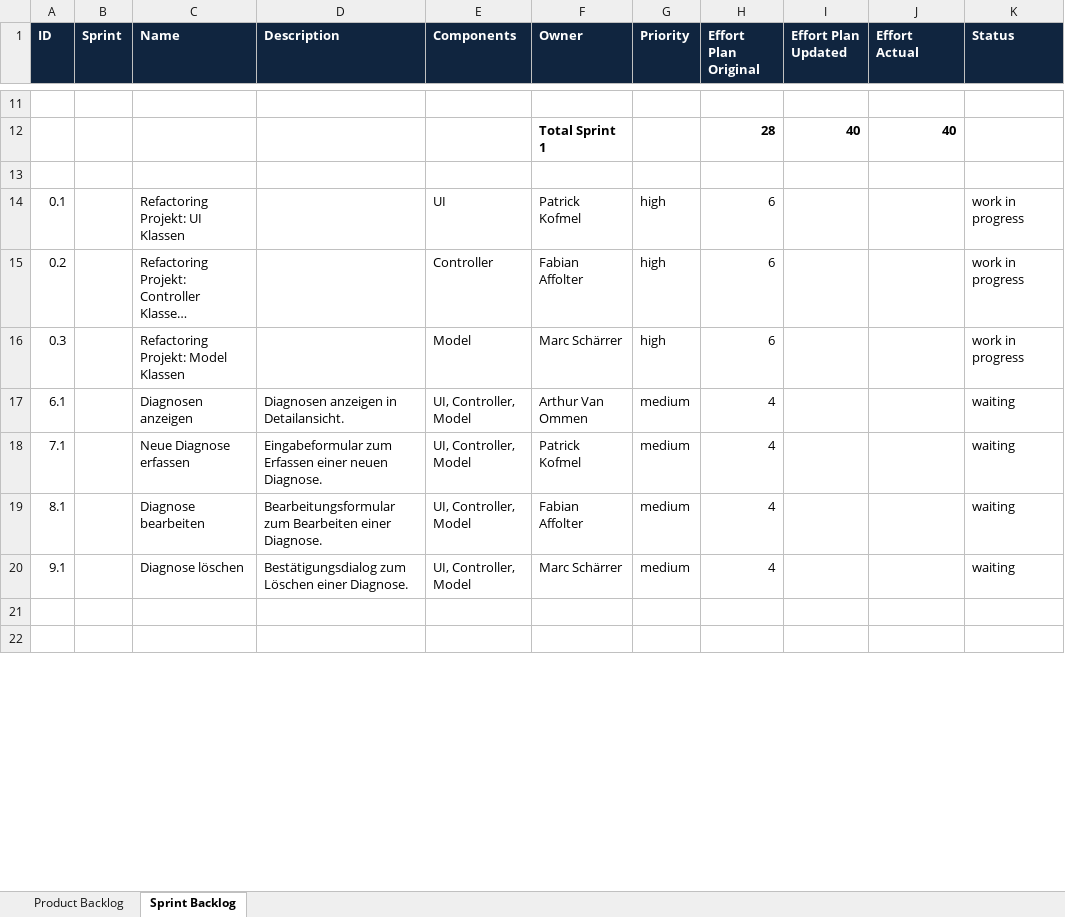
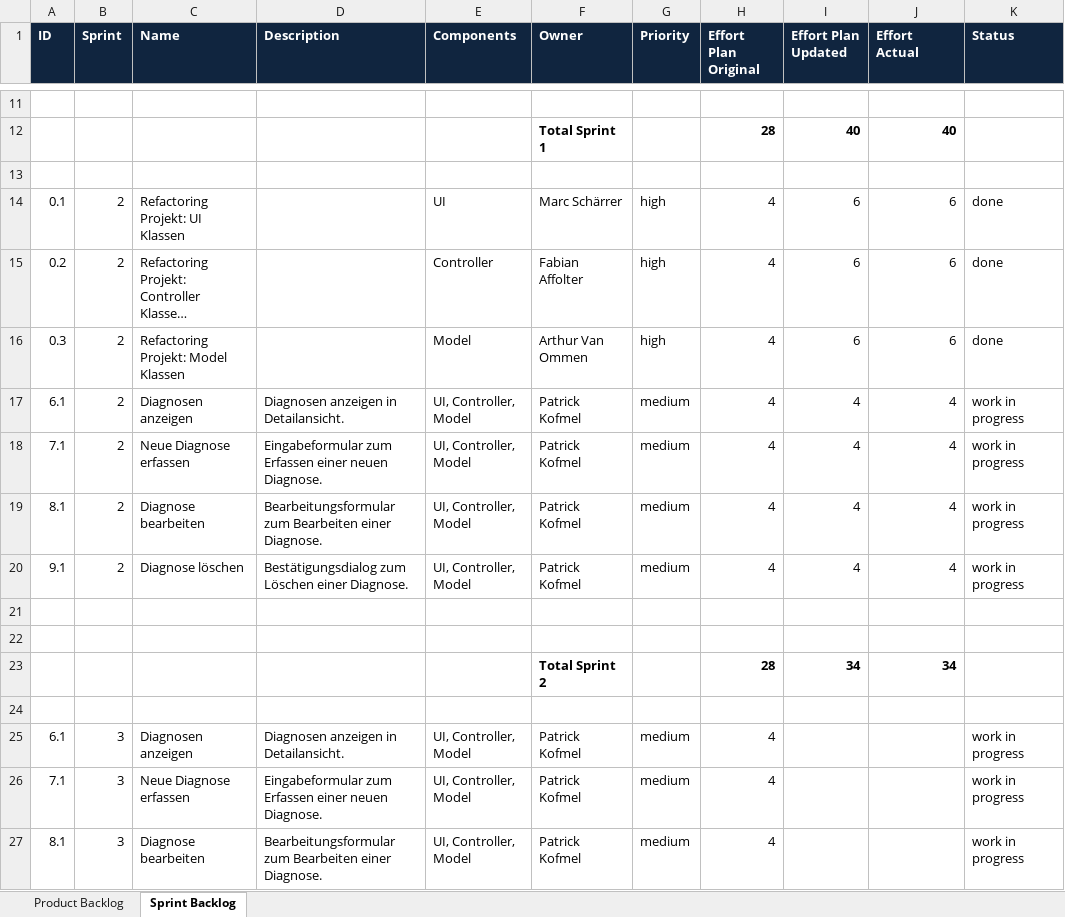
Before and after one commit to fabaff/ch.bfh.bti7081.s2013.white, an Excel workbook: ch.bfh.bti7081.s2013.white/doc/cs01/MHC_PMS_Backlog_Team_white.xlsx, sheet Sprint Backlog, drawn as a sheet; only a part is shown, gaps mark what is left out; long unchanged cells end in …; values as stored, in another font and other column widths than the file's, no borders; the diff covers the shown part only; the diff names each change by its address in the sheet, - before the commit and + after, or states it on an @@ line.

Commit message:
update backlog

```diff
--- a/ch.bfh.bti7081.s2013.white/doc/cs01/MHC_PMS_Backlog_Team_white.xlsx (sheet Sprint Backlog)
+++ b/ch.bfh.bti7081.s2013.white/doc/cs01/MHC_PMS_Backlog_Team_white.xlsx (sheet Sprint Backlog)
-B14:B20 (Sprint): (empty)
+B14:B20 (Sprint): 2
-F14 (Owner): Patrick Kofmel
+F14 (Owner): Marc Schärrer
-H14:H16 (Effort Plan Original): 6
+H14:H16 (Effort Plan Original): 4
-I14:I16 (Effort Plan Updated): (empty)
+I14:I16 (Effort Plan Updated): 6
-J14:J16 (Effort Actual): (empty)
+J14:J16 (Effort Actual): 6
-K14:K16 (Status): work in progress
+K14:K16 (Status): done
-F16 (Owner): Marc Schärrer
+F16 (Owner): Arthur Van Ommen
-F17 (Owner): Arthur Van Ommen
+F17 (Owner): Patrick Kofmel
-I17:I20 (Effort Plan Updated): (empty)
+I17:I20 (Effort Plan Updated): 4
-J17:J20 (Effort Actual): (empty)
+J17:J20 (Effort Actual): 4
-K17:K20 (Status): waiting
+K17:K20 (Status): work in progress
-F19 (Owner): Fabian Affolter
+F19 (Owner): Patrick Kofmel
-F20 (Owner): Marc Schärrer
+F20 (Owner): Patrick Kofmel
+row 23:  |  |  |  |  | Total Sprint 2 |  | 28 | 34 | 34
+row 24: (empty)
+row 25: 6.1 | 3 | Diagnosen anzeigen | Diagnosen anzeigen in Detailansicht. | UI, Controller, Model | Patrick Kofmel | medium | 4 |  |  | work in progress
+row 26: 7.1 | 3 | Neue Diagnose erfassen | Eingabeformular zum Erfassen einer neuen Diagnose. | UI, Controller, Model | Patrick Kofmel | medium | 4 |  |  | work in progress
+row 27: 8.1 | 3 | Diagnose bearbeiten | Bearbeitungsformular zum Bearbeiten einer Diagnose. | UI, Controller, Model | Patrick Kofmel | medium | 4 |  |  | work in progress
```
Also changed, not shown: 23 added rows and 1 edited cell elsewhere in this sheet, sheet Product Backlog.
